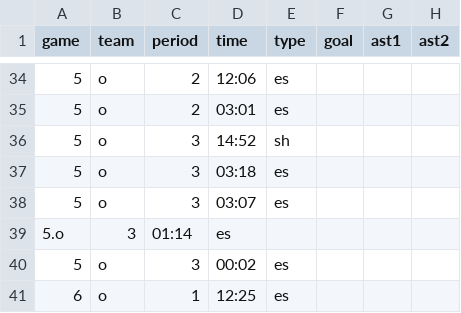
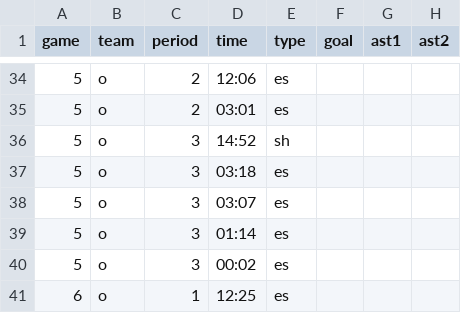
Before and after one commit to werntzp/hockey-stats, a CSV file: goals.csv, drawn as a sheet; only a part is shown, gaps mark what is left out; removed rows and columns are numbered as before the commit, all else as after; the diff names each change by its address in the sheet, - before the commit and + after, or states it on an @@ line.

Commit message:
Update goals.csv

```diff
--- a/goals.csv
+++ b/goals.csv
-row 39: 5.o | 3 | 01:14 | es
+row 39: 5 | o | 3 | 01:14 | es
```
